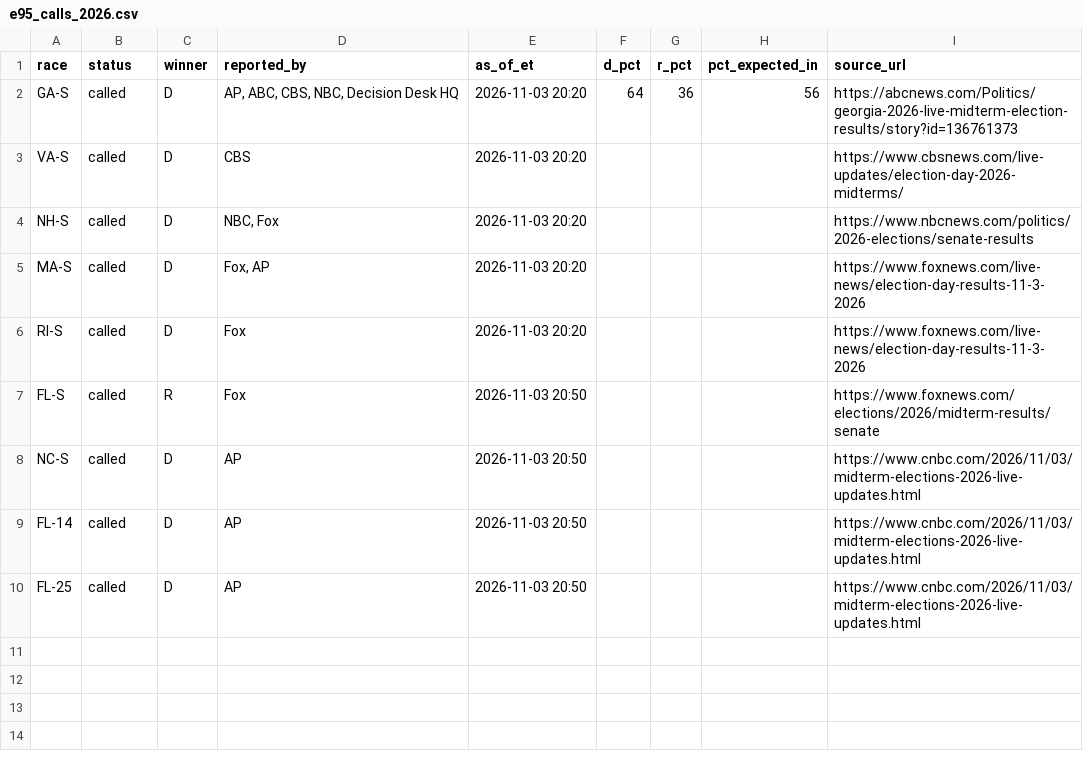
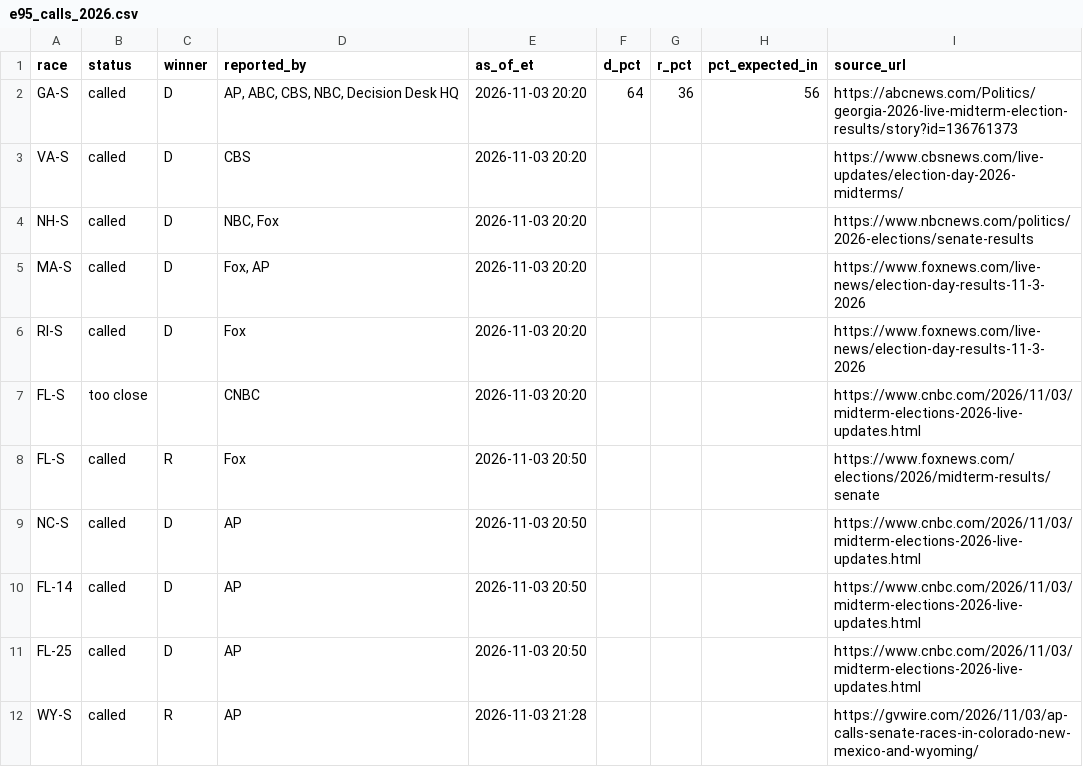
Before and after one commit to redam94/pymc-challenges, a CSV file: data/e95_calls_2026.csv, drawn as a sheet.

```diff
--- a/data/e95_calls_2026.csv
+++ b/data/e95_calls_2026.csv
@@ -6,2 +6,3 @@ MA-S,called,D,"Fox, AP",2026-11-03 20:20,,,,https://www.foxnews.com/live-news/el
 RI-S,called,D,Fox,2026-11-03 20:20,,,,https://www.foxnews.com/live-news/election-day-results-11-3-2026
+FL-S,too close,,CNBC,2026-11-03 20:20,,,,https://www.cnbc.com/2026/11/03/midterm-elections-2026-live-updates.html
 FL-S,called,R,Fox,2026-11-03 20:50,,,,https://www.foxnews.com/elections/2026/midterm-results/senate
@@ -10 +11,2 @@ FL-14,called,D,AP,2026-11-03 20:50,,,,https://www.cnbc.com/2026/11/03/midterm-el
 FL-25,called,D,AP,2026-11-03 20:50,,,,https://www.cnbc.com/2026/11/03/midterm-elections-2026-live-updates.html
+WY-S,called,R,AP,2026-11-03 21:28,,,,https://gvwire.com/2026/11/03/ap-calls-senate-races-in-colorado-new-mexico-and-wyoming/
```
Also changed, not shown: 3 other files.
